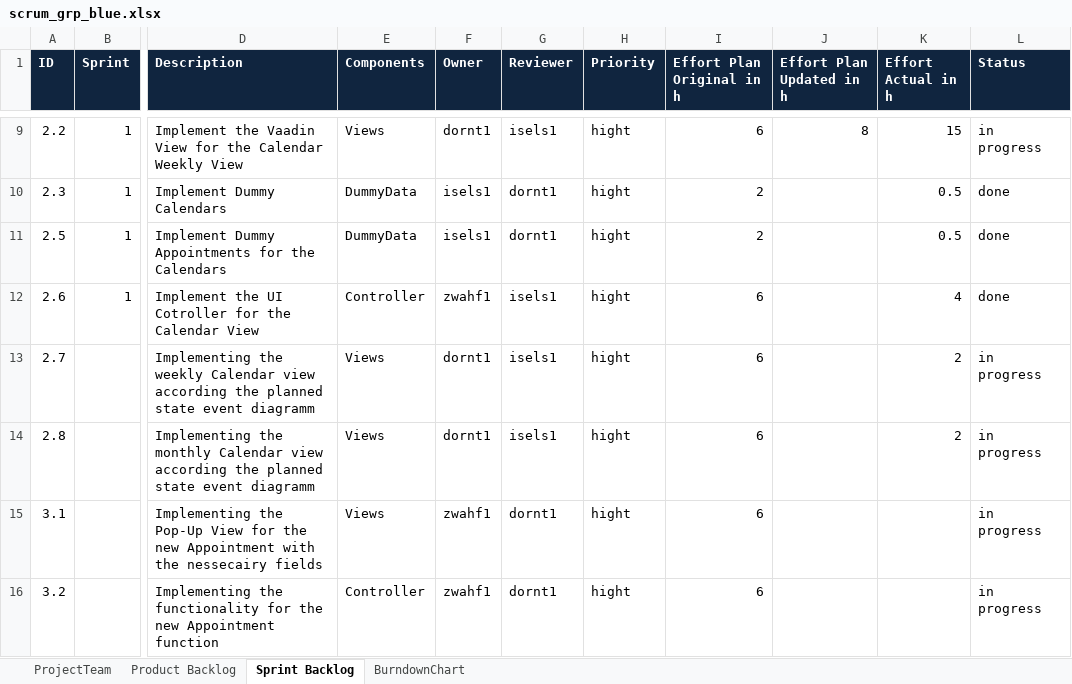
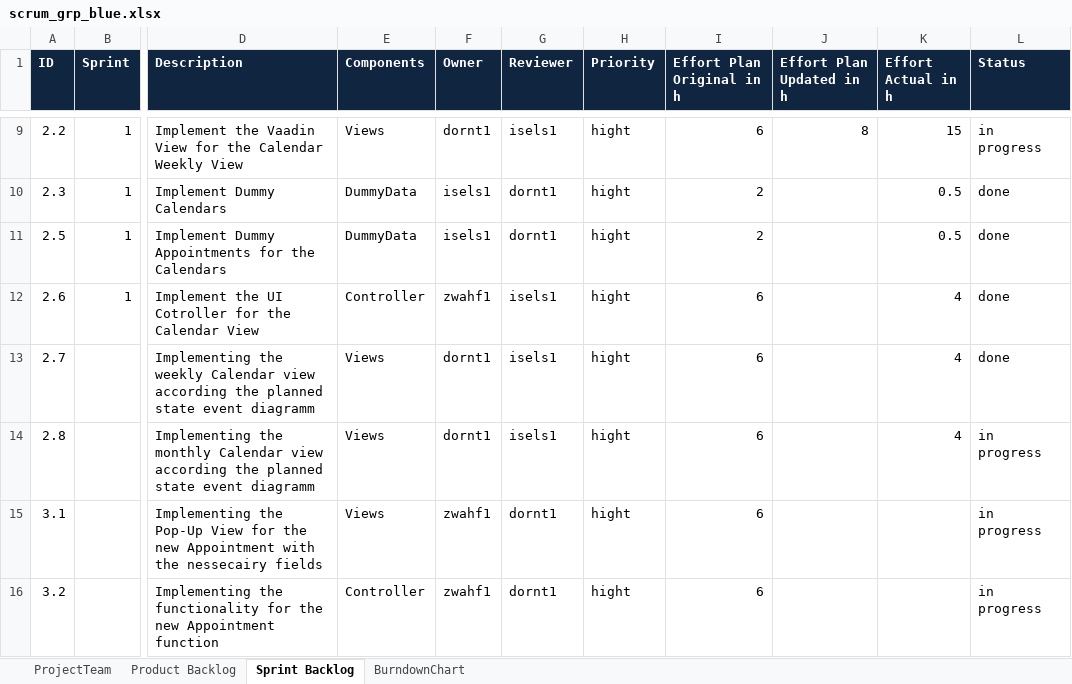
Before and after one commit to isels1/ch.bfh.btx8081.w2015.blue, an Excel workbook: doc/task10/scrum_grp_blue.xlsx, sheet Sprint Backlog, drawn as a sheet; only a part is shown, gaps mark what is left out; values as stored, in another font and other column widths than the file's, no borders; the diff names each change by its address in the sheet, - before the commit and + after, or states it on an @@ line.

Commit message:
update effort dornt1

```diff
--- a/doc/task10/scrum_grp_blue.xlsx (sheet Sprint Backlog)
+++ b/doc/task10/scrum_grp_blue.xlsx (sheet Sprint Backlog)
-K13:K14 (Effort Actual in h): 2
+K13:K14 (Effort Actual in h): 4
-L13 (Status): in progress
+L13 (Status): done
```
